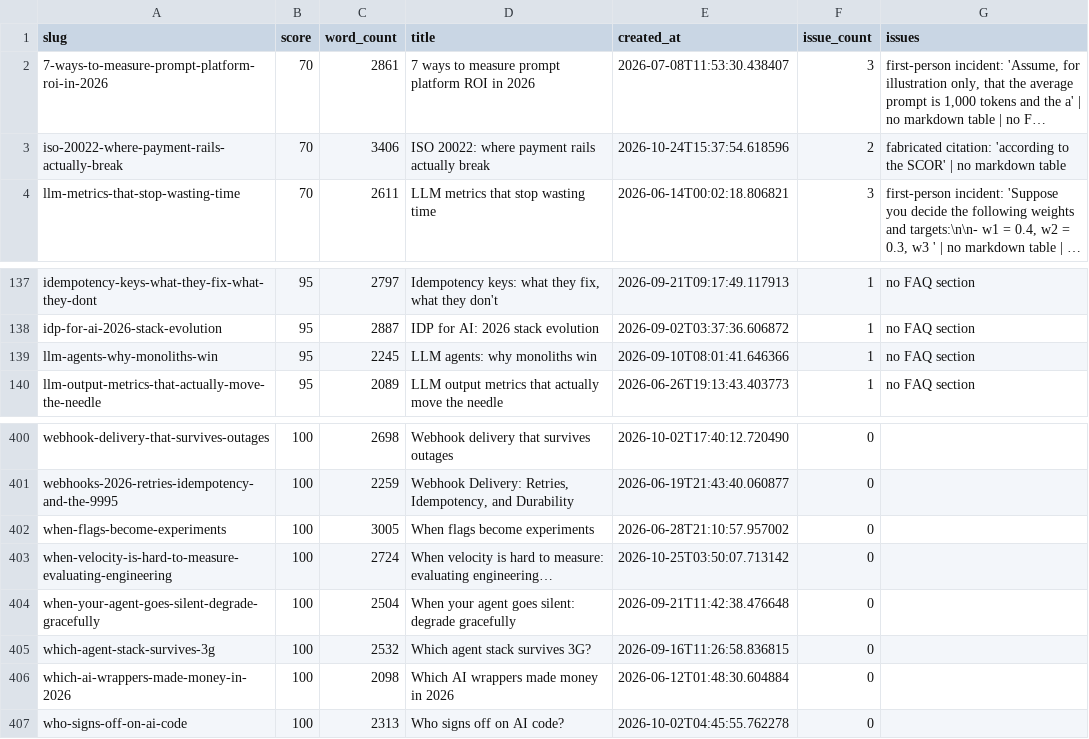
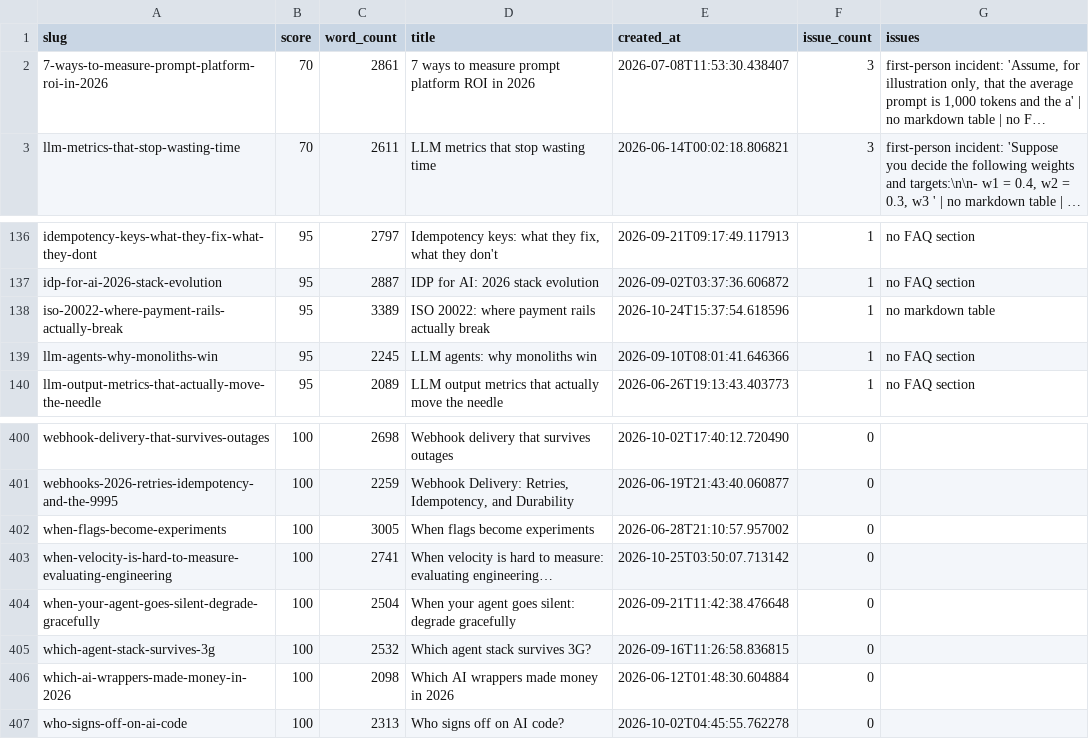
Before and after one commit to kubaik/kubaik.github.io, a CSV file: quality_report_full.csv, drawn as a sheet; only a part is shown, gaps mark what is left out; long unchanged cells end in …; removed rows and columns are numbered as before the commit, all else as after; the diff names each change by its address in the sheet, - before the commit and + after, or states it on an @@ line.

```diff
--- a/quality_report_full.csv
+++ b/quality_report_full.csv
-row 3: iso-20022-where-payment-rails-actually-break | 70 | 3406 | ISO 20022: where payment rails actually break | 2026-10-24T15:37:54.618596 | 2 | fabricated citation: 'according to the SCOR' | no markdown table
+row 138: iso-20022-where-payment-rails-actually-break | 95 | 3389 | ISO 20022: where payment rails actually break | 2026-10-24T15:37:54.618596 | 1 | no markdown table
-C403 (word_count): 2724
+C403 (word_count): 2741
```
Also changed, not shown: triage_report/verdicts.csv, 8 other files.
